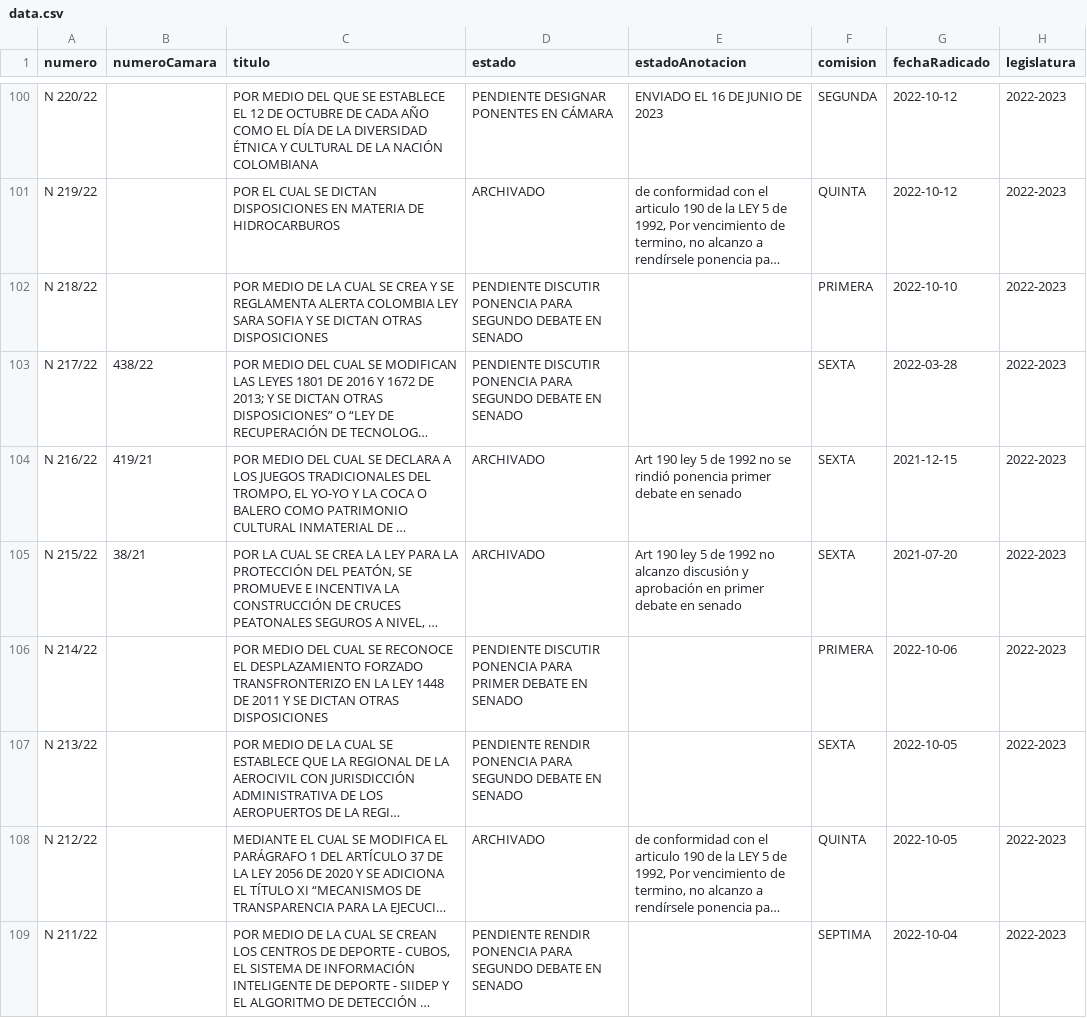
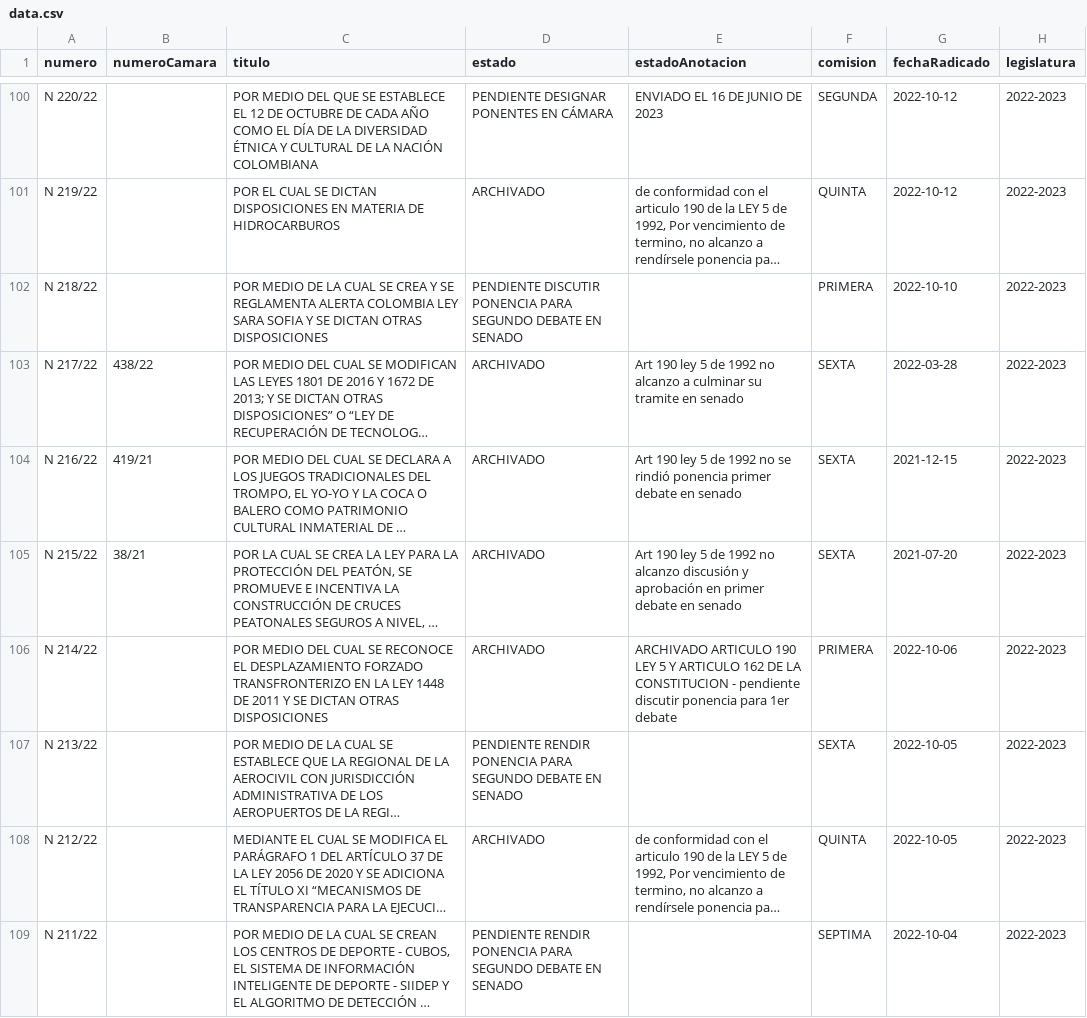
Before and after one commit to muniter/senado_crawler, a CSV file: output/data.csv, drawn as a sheet; only a part is shown, gaps mark what is left out; long unchanged cells end in …; the diff covers the shown part only; the diff names each change by its address in the sheet, - before the commit and + after, or states it on an @@ line.

```diff
--- a/output/data.csv
+++ b/output/data.csv
-D103 (estado): PENDIENTE DISCUTIR PONENCIA PARA SEGUNDO DEBATE EN SENADO
+D103 (estado): ARCHIVADO
-E103 (estadoAnotacion): (empty)
+E103 (estadoAnotacion): Art 190 ley 5 de 1992 no alcanzo a culminar su tramite en senado
-D106 (estado): PENDIENTE DISCUTIR PONENCIA PARA PRIMER DEBATE EN SENADO
+D106 (estado): ARCHIVADO
-E106 (estadoAnotacion): (empty)
+E106 (estadoAnotacion): ARCHIVADO ARTICULO 190 LEY 5 Y ARTICULO 162 DE LA CONSTITUCION - pendiente discutir ponencia para 1er debate
```
Also changed, not shown: 128 edited cells elsewhere in this file, 2 other files.
